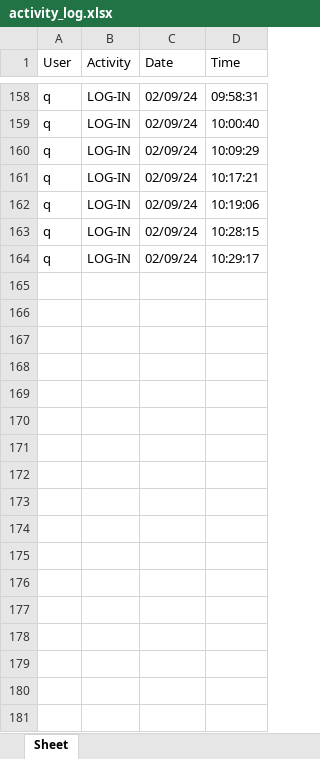
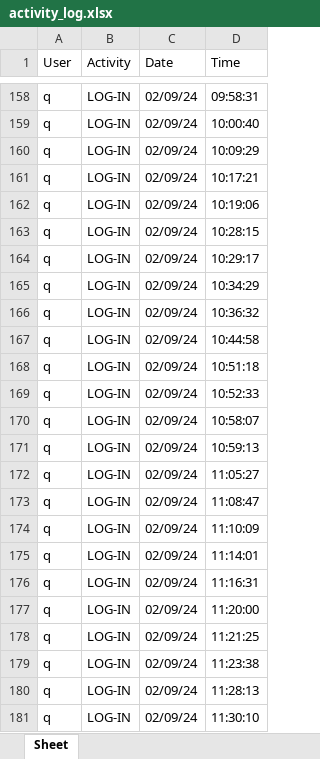
Before and after one commit to aumhadiyal/Malkhana, an Excel workbook: databases/activity_log.xlsx, sheet Sheet, drawn as a sheet; only a part is shown, gaps mark what is left out; values as stored, in another font and other column widths than the file's, no borders; the diff names each change by its address in the sheet, - before the commit and + after, or states it on an @@ line.

```diff
--- a/databases/activity_log.xlsx (sheet Sheet)
+++ b/databases/activity_log.xlsx (sheet Sheet)
+row 165: q | LOG-IN | 02/09/24 | 10:34:29
+row 166: q | LOG-IN | 02/09/24 | 10:36:32
+row 167: q | LOG-IN | 02/09/24 | 10:44:58
+row 168: q | LOG-IN | 02/09/24 | 10:51:18
+row 169: q | LOG-IN | 02/09/24 | 10:52:33
+row 170: q | LOG-IN | 02/09/24 | 10:58:07
+row 171: q | LOG-IN | 02/09/24 | 10:59:13
+row 172: q | LOG-IN | 02/09/24 | 11:05:27
+row 173: q | LOG-IN | 02/09/24 | 11:08:47
+row 174: q | LOG-IN | 02/09/24 | 11:10:09
+row 175: q | LOG-IN | 02/09/24 | 11:14:01
+row 176: q | LOG-IN | 02/09/24 | 11:16:31
+row 177: q | LOG-IN | 02/09/24 | 11:20:00
+row 178: q | LOG-IN | 02/09/24 | 11:21:25
+row 179: q | LOG-IN | 02/09/24 | 11:23:38
+row 180: q | LOG-IN | 02/09/24 | 11:28:13
+row 181: q | LOG-IN | 02/09/24 | 11:30:10
```
Also changed, not shown: 1 other file.
